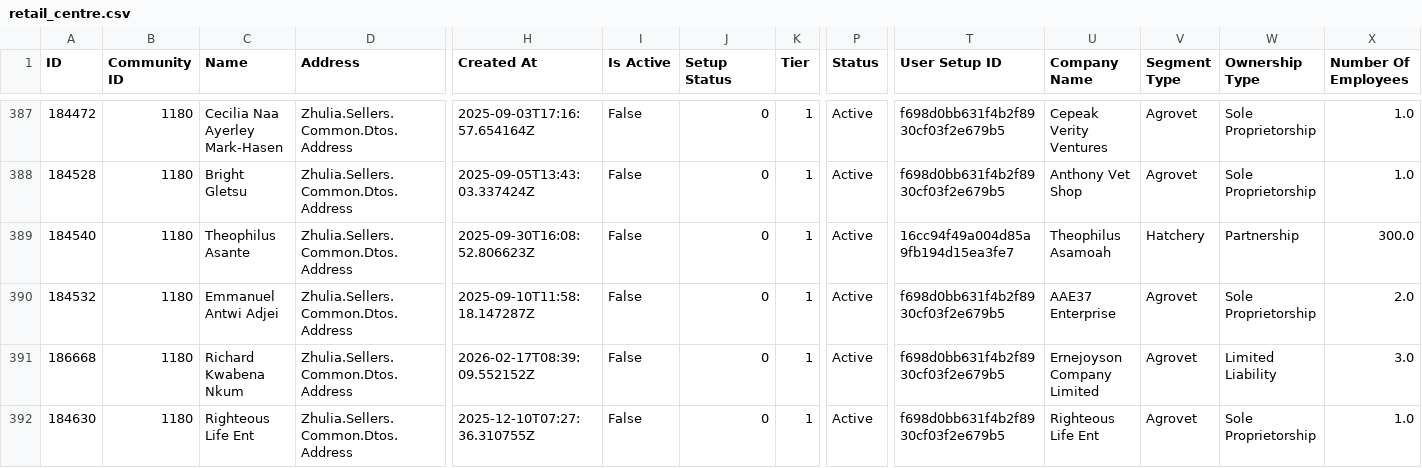
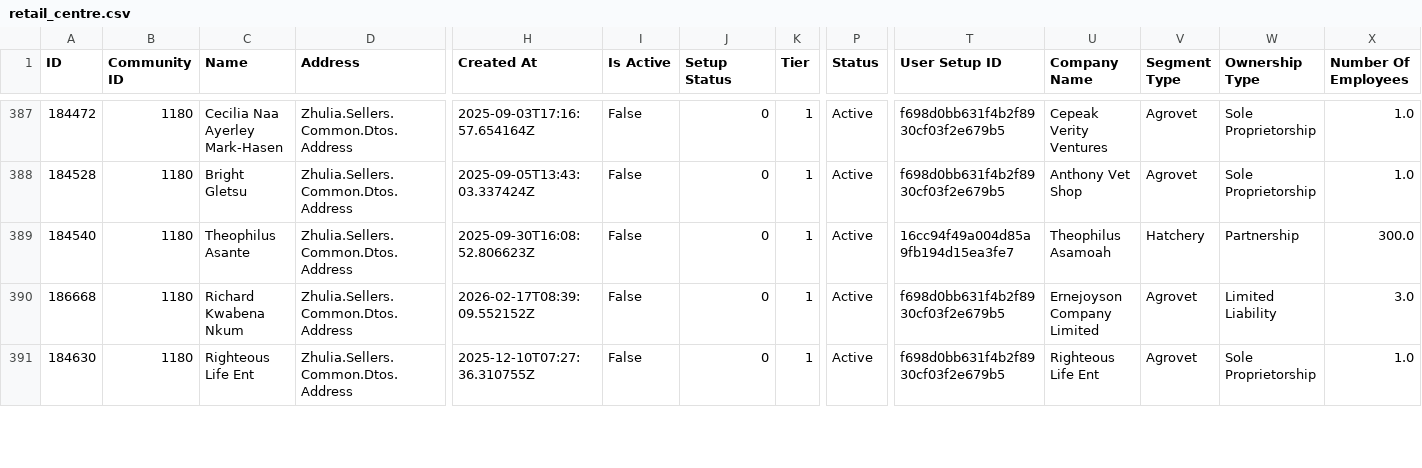
Before and after one commit to Emehub/TribeCo-sales-analysis-v2, a CSV file: data/retail_centre.csv, drawn as a sheet; only a part is shown, gaps mark what is left out; removed rows and columns are numbered as before the commit, all else as after; rows hold the shown columns only; the diff covers the shown part only; the diff names each change by its address in the sheet, - before the commit and + after, or states it on an @@ line.

```diff
--- a/data/retail_centre.csv
+++ b/data/retail_centre.csv
-row 390: 184532 | 1180 | Emmanuel Antwi Adjei | Zhulia.Sellers.Common.Dtos.Address | 2025-09-10T11:58:18.147287Z | False | 0 | 1 | Active | f698d0bb631f4b2f8930cf03f2e679b5 | AAE37 Enterprise | Agrovet | Sole Proprietorship | 2.0
```
Also changed, not shown: 1 added row and 5 edited cells elsewhere in this file, data/invoice.csv, data/invoice_line.csv, 4 other files.
